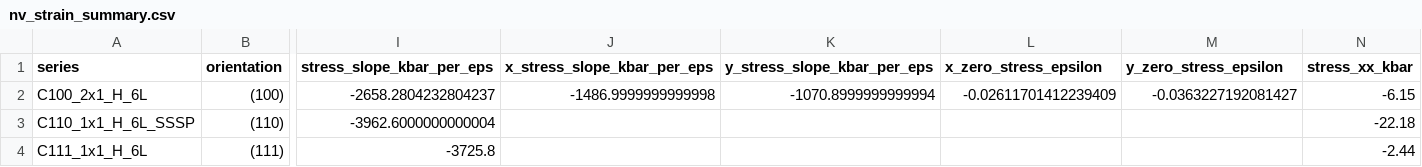
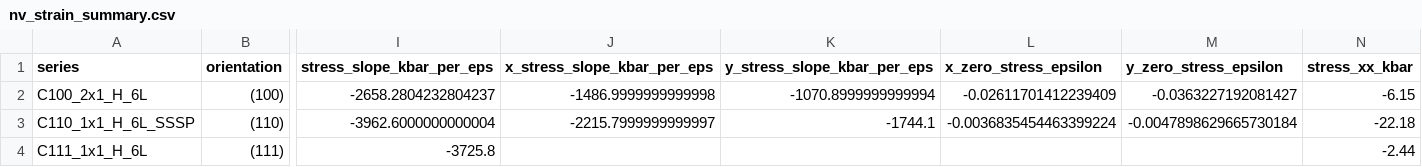
Before and after one commit to JOwenLab/slab-generator, a CSV file: results/nv/nv_strain_summary.csv, drawn as a sheet; only a part is shown, gaps mark what is left out; the diff names each change by its address in the sheet, - before the commit and + after, or states it on an @@ line.

```diff
--- a/results/nv/nv_strain_summary.csv
+++ b/results/nv/nv_strain_summary.csv
-J3 (x_stress_slope_kbar_per_eps): (empty)
+J3 (x_stress_slope_kbar_per_eps): -2215.7999999999997
-K3 (y_stress_slope_kbar_per_eps): (empty)
+K3 (y_stress_slope_kbar_per_eps): -1744.1
-L3 (x_zero_stress_epsilon): (empty)
+L3 (x_zero_stress_epsilon): -0.0036835454463399224
-M3 (y_zero_stress_epsilon): (empty)
+M3 (y_zero_stress_epsilon): -0.0047898629665730184
```
Also changed, not shown: queue_status.csv, results/slabs/slab_strain_fit_summary.csv, 40 other files.
